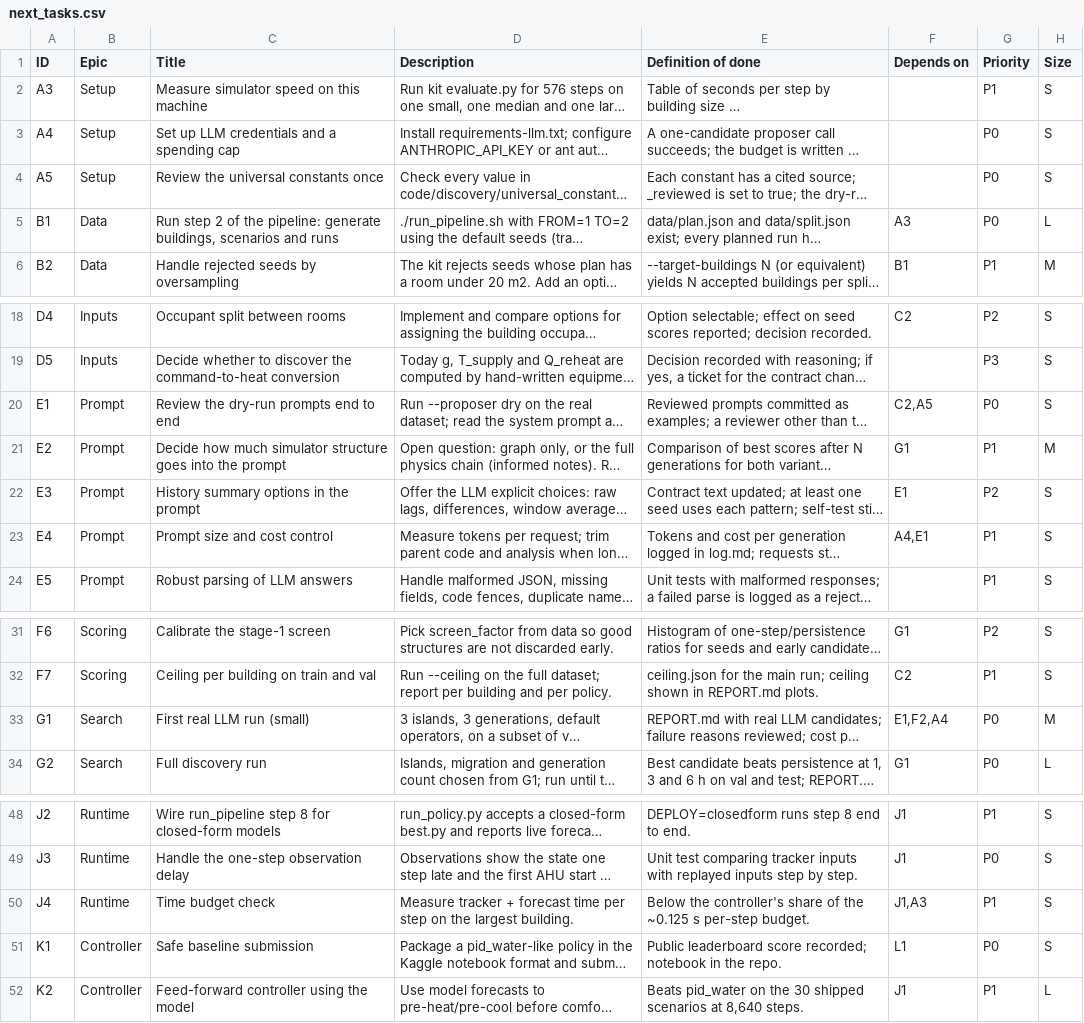
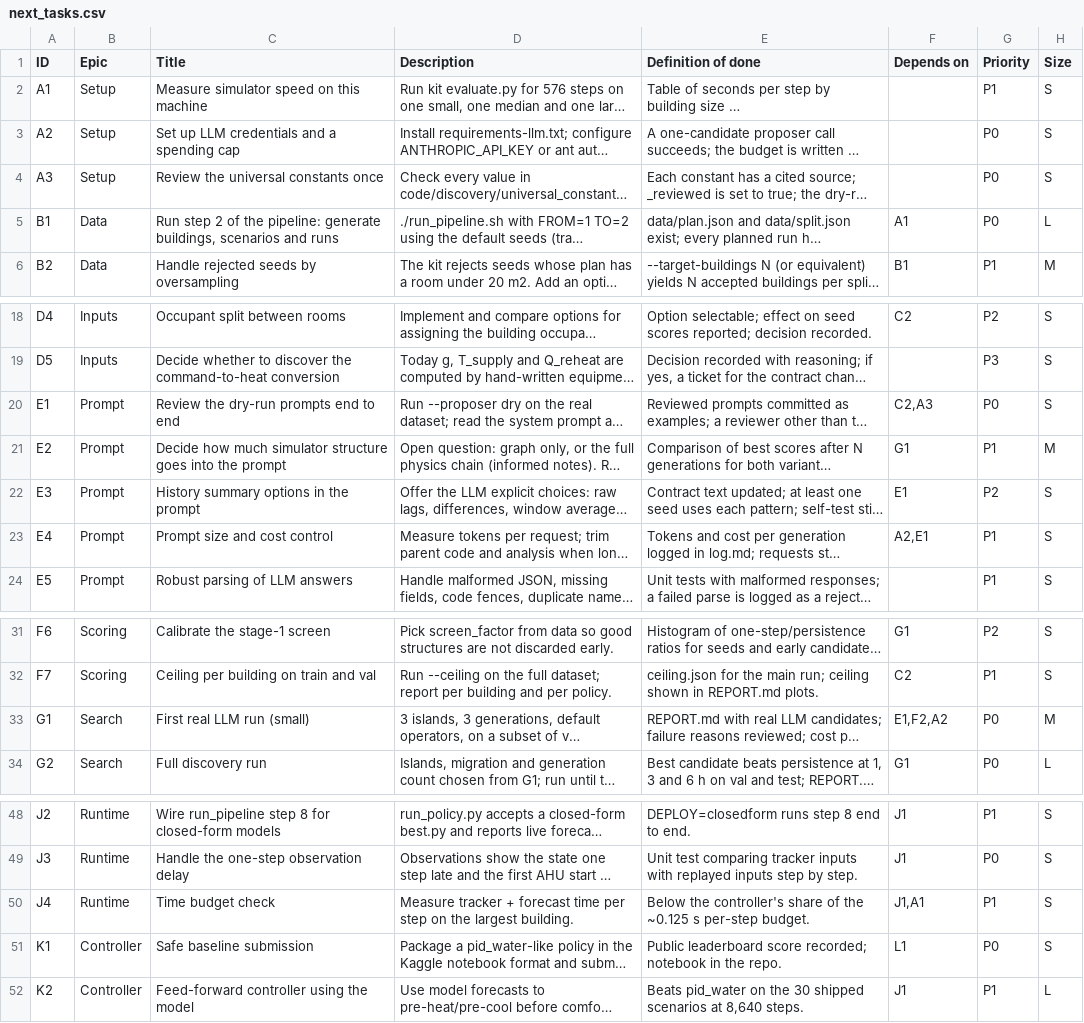
Before and after one commit to srivathsanb14/working-code, a CSV file: docs/next_tasks.csv, drawn as a sheet; only a part is shown, gaps mark what is left out; long unchanged cells end in …; the diff names each change by its address in the sheet, - before the commit and + after, or states it on an @@ line.

```diff
--- a/docs/next_tasks.csv
+++ b/docs/next_tasks.csv
-A2 (ID): A3
+A2 (ID): A1
-A3 (ID): A4
+A3 (ID): A2
-A4 (ID): A5
+A4 (ID): A3
-F5 (Depends on): A3
+F5 (Depends on): A1
-F20 (Depends on): C2,A5
+F20 (Depends on): C2,A3
-F23 (Depends on): A4,E1
+F23 (Depends on): A2,E1
-F33 (Depends on): E1,F2,A4
+F33 (Depends on): E1,F2,A2
-F50 (Depends on): J1,A3
+F50 (Depends on): J1,A1
```
Also changed, not shown: 1 other file.
